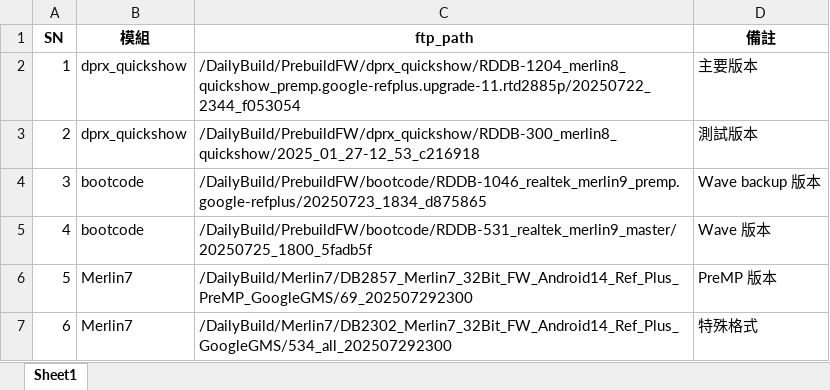
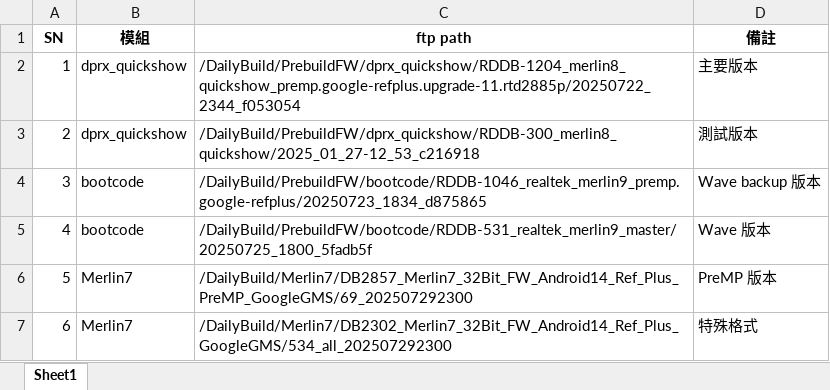
Before and after one commit to qqringman/preMP, an Excel workbook: sample_ftp_paths.xlsx, sheet Sheet1, drawn as a sheet; values as stored, in another font and other column widths than the file's, no borders; the diff names each change by its address in the sheet, - before the commit and + after, or states it on an @@ line.

```diff
--- a/sample_ftp_paths.xlsx (sheet Sheet1)
+++ b/sample_ftp_paths.xlsx (sheet Sheet1)
-C1: ftp_path
+C1: ftp path
```
Also changed, not shown: 1 other file.
